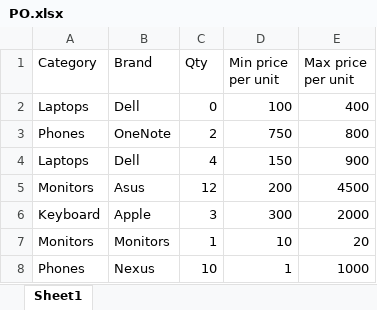
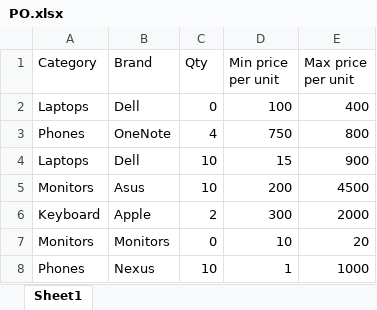
Before and after one commit to Szilard7593/UBBAutomatify_BarthaSzilard, an Excel workbook: PO.xlsx, sheet Sheet1, drawn as a sheet; values as stored, in another font and other column widths than the file's, no borders; the diff names each change by its address in the sheet, - before the commit and + after, or states it on an @@ line.

```diff
--- a/PO.xlsx (sheet Sheet1)
+++ b/PO.xlsx (sheet Sheet1)
-C3 (Qty): 2
+C3 (Qty): 4
-C4 (Qty): 4
+C4 (Qty): 10
-D4 (Min price per unit): 150
+D4 (Min price per unit): 15
-C5 (Qty): 12
+C5 (Qty): 10
-C6 (Qty): 3
+C6 (Qty): 2
-C7 (Qty): 1
+C7 (Qty): 0
```
Also changed, not shown: 4 other files.
